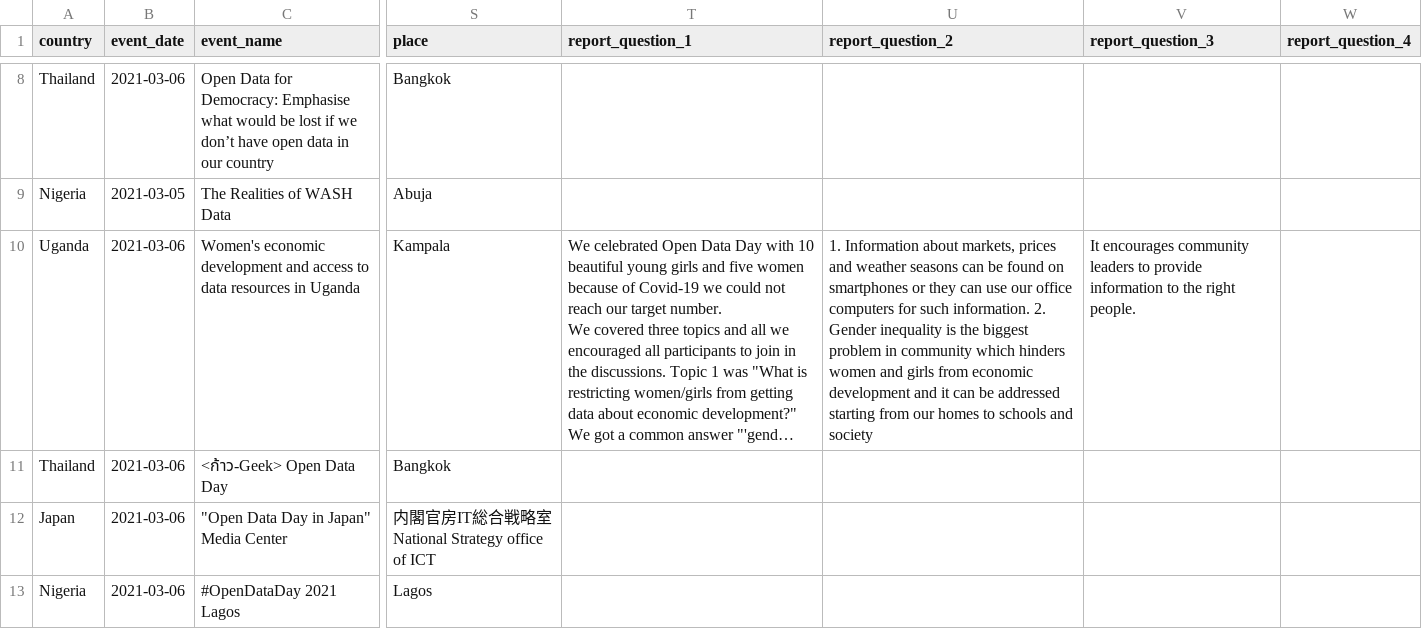
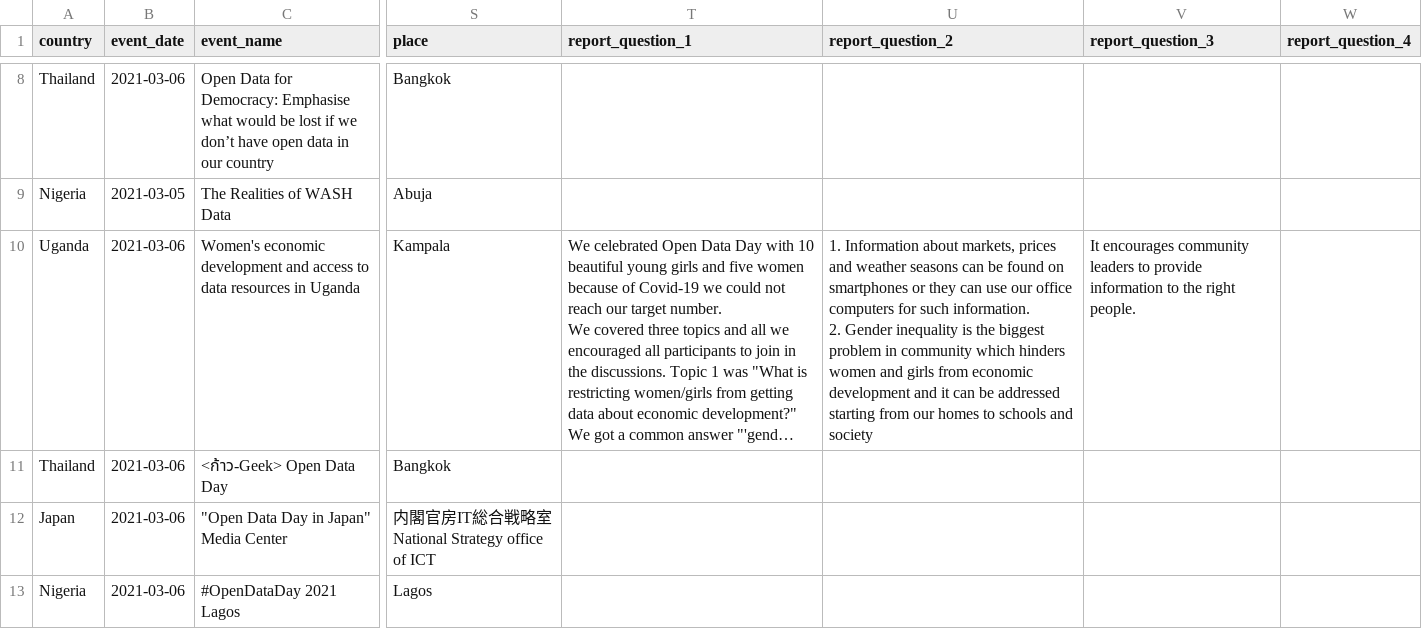
Before and after one commit to okfn/opendataday, a CSV file: Datasets/Events 2021.csv, drawn as a sheet; only a part is shown, gaps mark what is left out; long unchanged cells end in …; the diff names each change by its address in the sheet, - before the commit and + after, or states it on an @@ line.

```diff
--- a/Datasets/Events 2021.csv
+++ b/Datasets/Events 2021.csv
-U10 (report_question_2): …and society
+U10 (report_question_2): …and society
```
Also changed, not shown: 1 other file.
